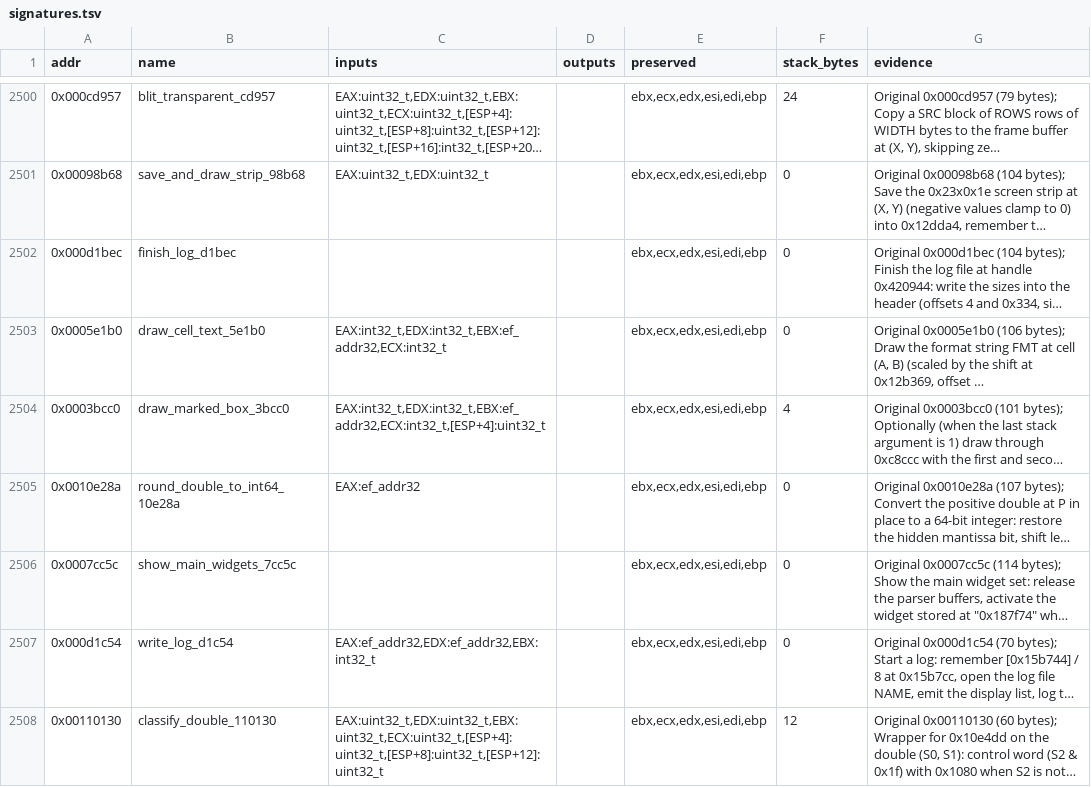
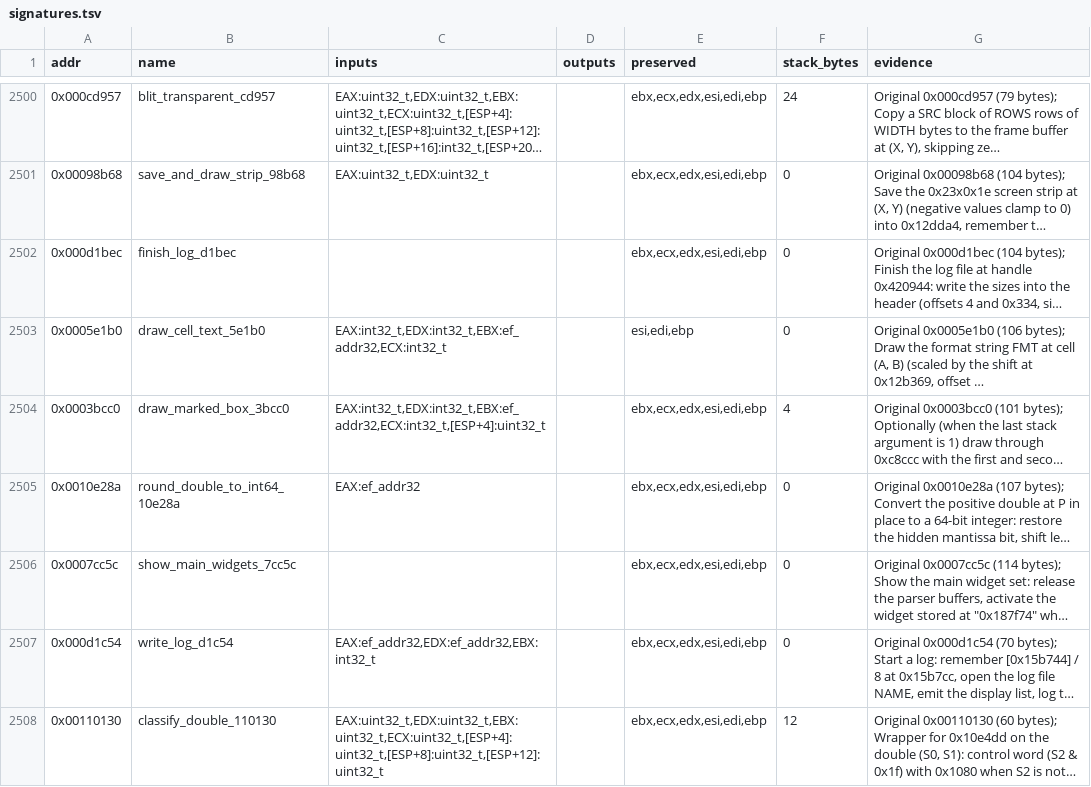
Before and after one commit to Grumbel/ef2000-port, a TSV file: decomp/symbols/signatures.tsv, drawn as a sheet; only a part is shown, gaps mark what is left out; long unchanged cells end in …; the diff names each change by its address in the sheet, - before the commit and + after, or states it on an @@ line.

```diff
--- a/decomp/symbols/signatures.tsv
+++ b/decomp/symbols/signatures.tsv
-E2503 (preserved): ebx,ecx,edx,esi,edi,ebp
+E2503 (preserved): esi,edi,ebp
```
Also changed, not shown: 6 other files.
